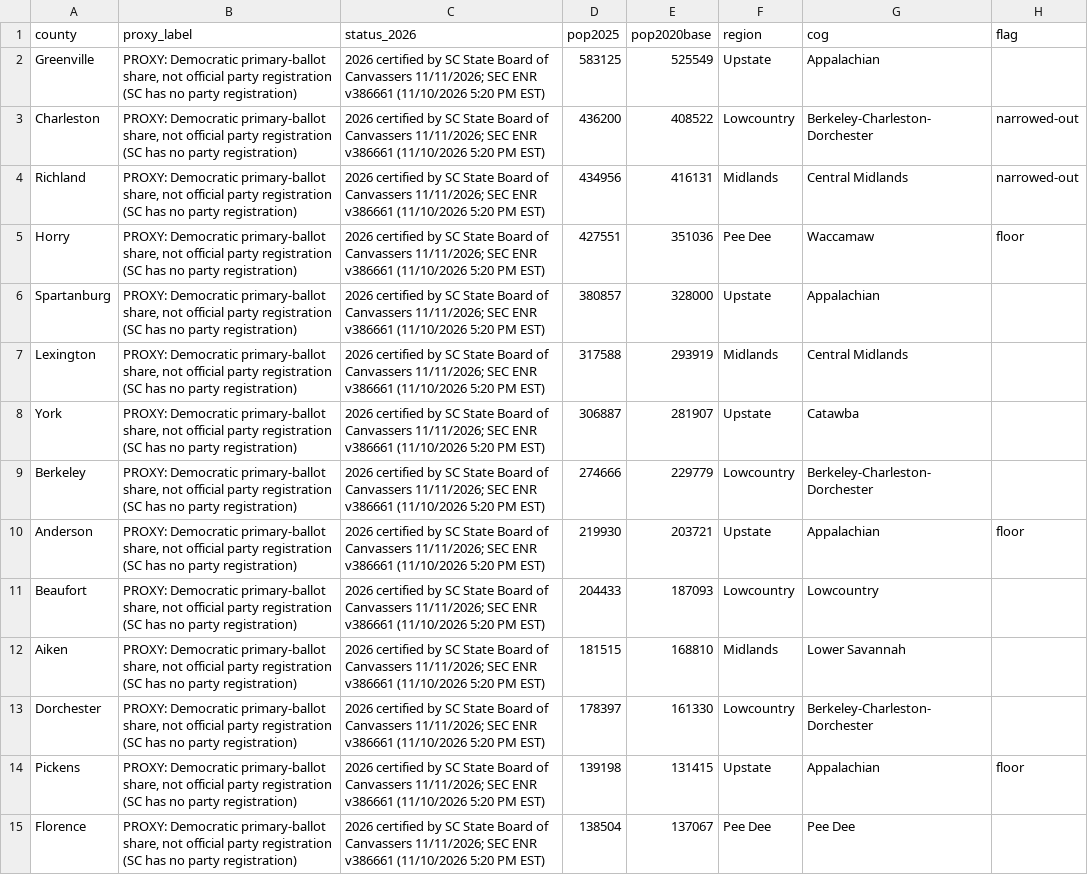
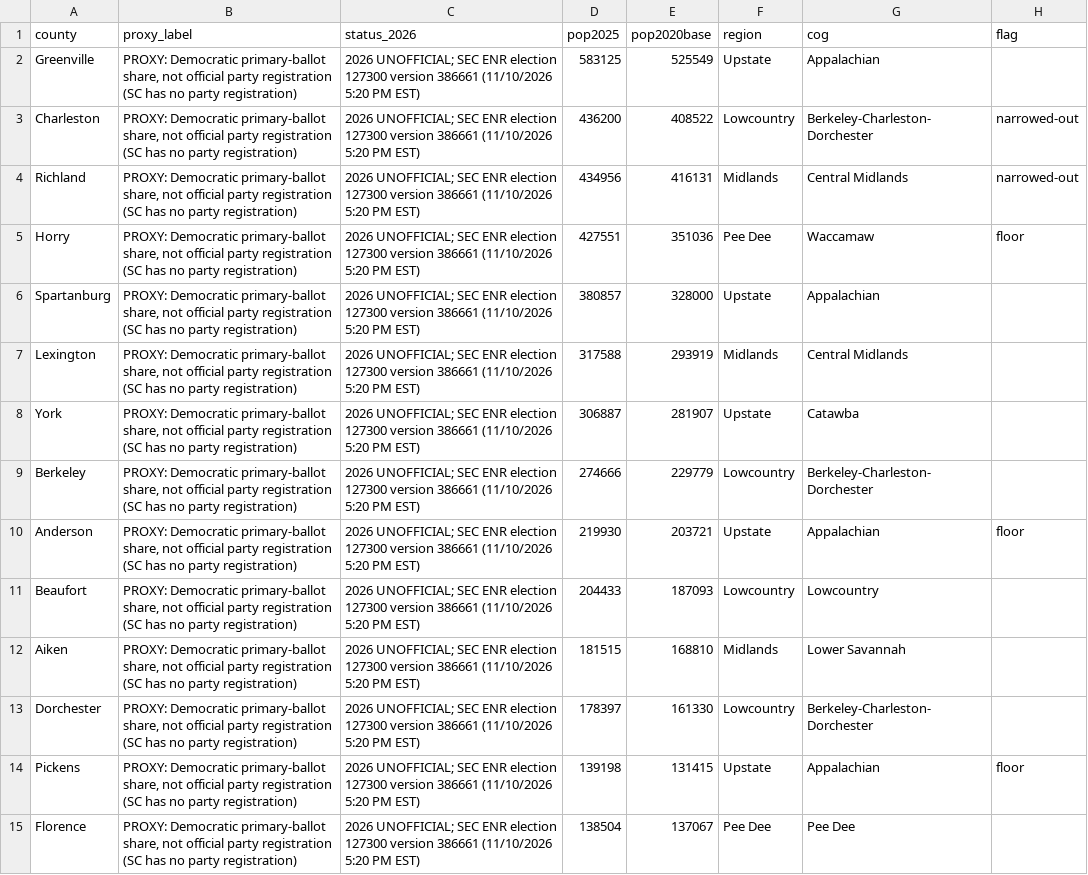
Before and after one commit to mbenson8989/South-Carolina-Election-Analysis, a CSV file: data/SC_Governor_2022_2026_DeltaG_by_County.csv, drawn as a sheet; only a part is shown; the diff covers the shown part only; the diff names each change by its address in the sheet, - before the commit and + after, or states it on an @@ line.

Commit message:
Mark 2026 unofficial in charts, CSV status column and README; wiki builder v2 (layout fix); updated wiki table check

```diff
--- a/data/SC_Governor_2022_2026_DeltaG_by_County.csv
+++ b/data/SC_Governor_2022_2026_DeltaG_by_County.csv
-C2:C15 (status_2026): 2026 certified by SC State Board of Canvassers 11/11/2026; SEC ENR v386661 (11/10/2026 5:20…
+C2:C15 (status_2026): 2026 UNOFFICIAL; SEC ENR election 127300 version 386661 (11/10/2026 5:20…
```
Also changed, not shown: 32 edited cells elsewhere in this file, 15 other files.
